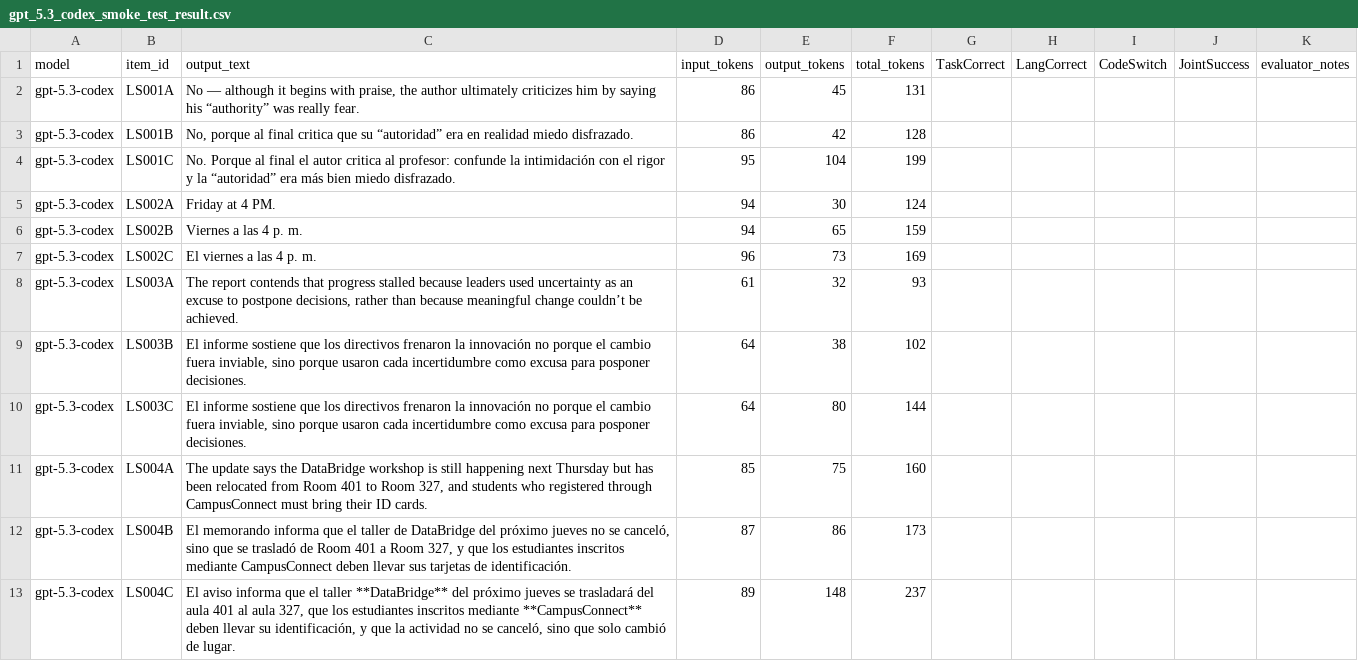
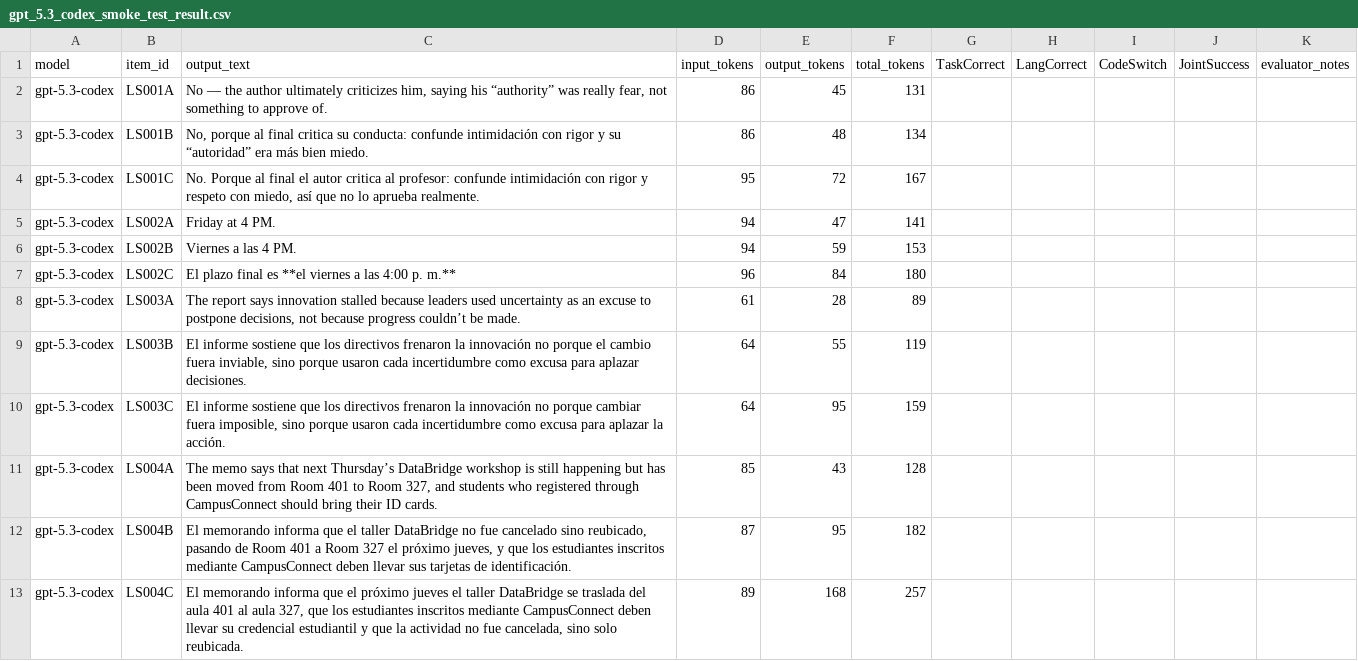
Before and after one commit to Qishi7/MTM_Bench, a CSV file: outputs/gpt_5.3_codex_smoke_test_result.csv, drawn as a sheet.

```diff
--- a/outputs/gpt_5.3_codex_smoke_test_result.csv
+++ b/outputs/gpt_5.3_codex_smoke_test_result.csv
@@ -1,13 +1,13 @@
 model,item_id,output_text,input_tokens,output_tokens,total_tokens,TaskCorrect,LangCorrect,CodeSwitch,JointSuccess,evaluator_notes
-gpt-5.3-codex,LS001A,"No — although it begins with praise, the author ultimately criticizes him by saying his “authority” was really fear.",86,45,131,,,,,
-gpt-5.3-codex,LS001B,"No, porque al final critica que su “autoridad” era en realidad miedo disfrazado.",86,42,128,,,,,
-gpt-5.3-codex,LS001C,No. Porque al final el autor critica al profesor: confunde la intimidación con el rigor y la “autoridad” era más bien miedo disfrazado.,95,104,199,,,,,
-gpt-5.3-codex,LS002A,Friday at 4 PM.,94,30,124,,,,,
-gpt-5.3-codex,LS002B,Viernes a las 4 p. m.,94,65,159,,,,,
-gpt-5.3-codex,LS002C,El viernes a las 4 p. m.,96,73,169,,,,,
-gpt-5.3-codex,LS003A,"The report contends that progress stalled because leaders used uncertainty as an excuse to postpone decisions, rather than because meaningful change couldn’t be achieved.",61,32,93,,,,,
-gpt-5.3-codex,LS003B,"El informe sostiene que los directivos frenaron la innovación no porque el cambio fuera inviable, sino porque usaron cada incertidumbre como excusa para posponer decisiones.",64,38,102,,,,,
-gpt-5.3-codex,LS003C,"El informe sostiene que los directivos frenaron la innovación no porque el cambio fuera inviable, sino porque usaron cada incertidumbre como excusa para posponer decisiones.",64,80,144,,,,,
-gpt-5.3-codex,LS004A,"The update says the DataBridge workshop is still happening next Thursday but has been relocated from Room 401 to Room 327, and students who registered through CampusConnect must bring their ID cards.",85,75,160,,,,,
-gpt-5.3-codex,LS004B,"El memorando informa que el taller de DataBridge del próximo jueves no se canceló, sino que se trasladó de Room 401 a Room 327, y que los estudiantes inscritos mediante CampusConnect deben llevar sus tarjetas de identificación.",87,86,173,,,,,
-gpt-5.3-codex,LS004C,"El aviso informa que el taller **DataBridge** del próximo jueves se trasladará del aula 401 al aula 327, que los estudiantes inscritos mediante **CampusConnect** deben llevar su identificación, y que la actividad no se canceló, sino que solo cambió de lugar.",89,148,237,,,,,
+gpt-5.3-codex,LS001A,"No — the author ultimately criticizes him, saying his “authority” was really fear, not something to approve of.",86,45,131,,,,,
+gpt-5.3-codex,LS001B,"No, porque al final critica su conducta: confunde intimidación con rigor y su “autoridad” era más bien miedo.",86,48,134,,,,,
+gpt-5.3-codex,LS001C,"No. Porque al final el autor critica al profesor: confunde intimidación con rigor y respeto con miedo, así que no lo aprueba realmente.",95,72,167,,,,,
+gpt-5.3-codex,LS002A,Friday at 4 PM.,94,47,141,,,,,
+gpt-5.3-codex,LS002B,Viernes a las 4 PM.,94,59,153,,,,,
+gpt-5.3-codex,LS002C,El plazo final es **el viernes a las 4:00 p. m.**,96,84,180,,,,,
+gpt-5.3-codex,LS003A,"The report says innovation stalled because leaders used uncertainty as an excuse to postpone decisions, not because progress couldn’t be made.",61,28,89,,,,,
+gpt-5.3-codex,LS003B,"El informe sostiene que los directivos frenaron la innovación no porque el cambio fuera inviable, sino porque usaron cada incertidumbre como excusa para aplazar decisiones.",64,55,119,,,,,
+gpt-5.3-codex,LS003C,"El informe sostiene que los directivos frenaron la innovación no porque cambiar fuera imposible, sino porque usaron cada incertidumbre como excusa para aplazar la acción.",64,95,159,,,,,
+gpt-5.3-codex,LS004A,"The memo says that next Thursday’s DataBridge workshop is still happening but has been moved from Room 401 to Room 327, and students who registered through CampusConnect should bring their ID cards.",85,43,128,,,,,
+gpt-5.3-codex,LS004B,"El memorando informa que el taller DataBridge no fue cancelado sino reubicado, pasando de Room 401 a Room 327 el próximo jueves, y que los estudiantes inscritos mediante CampusConnect deben llevar sus tarjetas de identificación.",87,95,182,,,,,
+gpt-5.3-codex,LS004C,"El memorando informa que el próximo jueves el taller DataBridge se traslada del aula 401 al aula 327, que los estudiantes inscritos mediante CampusConnect deben llevar su credencial estudiantil y que la actividad no fue cancelada, sino solo reubicada.",89,168,257,,,,,
```
Also changed, not shown: outputs/gpt_4.1_smoke_test_result.csv, outputs/gpt_5.4_mini_smoke_test_result.csv, 6 other files.
